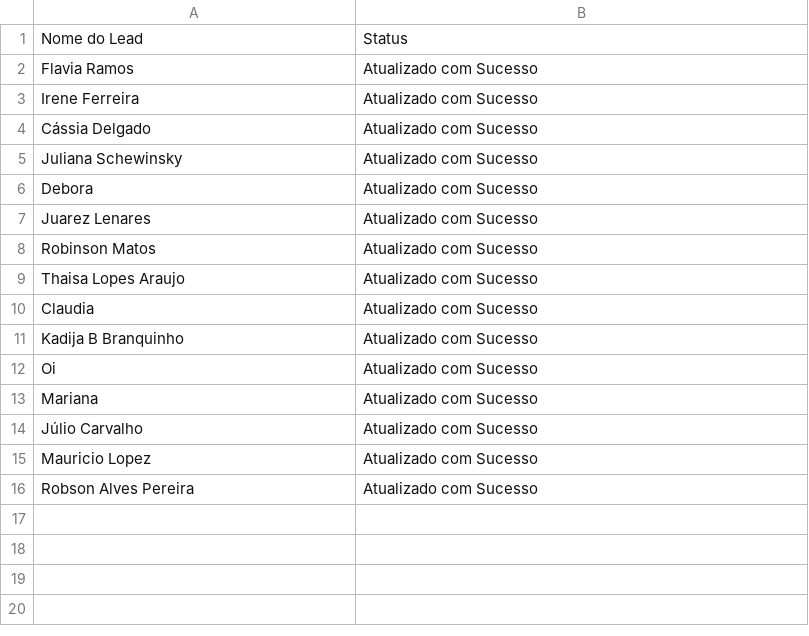
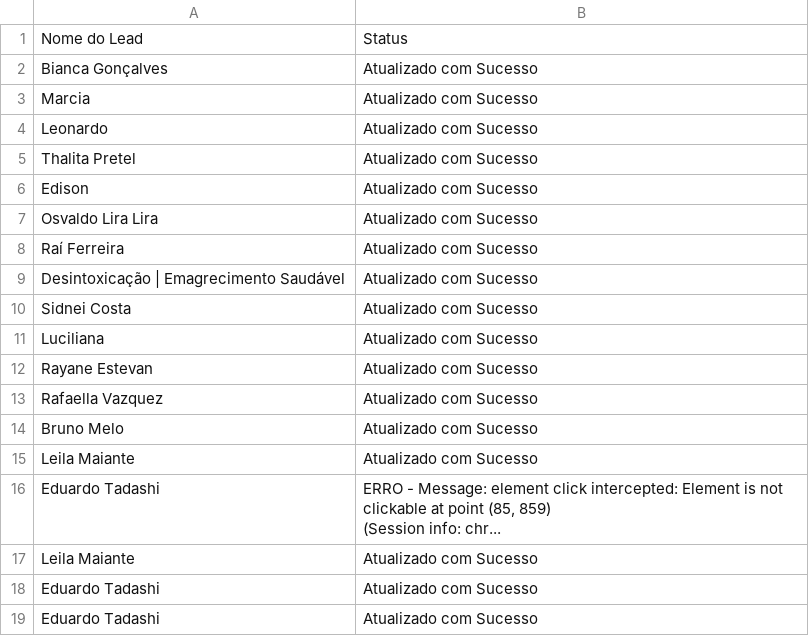
Before and after one commit to JustLass/sell-it, a CSV file: relatorio_leads.csv, drawn as a sheet.

```diff
--- a/relatorio_leads.csv
+++ b/relatorio_leads.csv
@@ -1,16 +1,20 @@
 Nome do Lead,Status
-Flavia Ramos,Atualizado com Sucesso
-Irene Ferreira,Atualizado com Sucesso
-Cássia Delgado,Atualizado com Sucesso
-Juliana Schewinsky,Atualizado com Sucesso
-Debora,Atualizado com Sucesso
-Juarez Lenares,Atualizado com Sucesso
-Robinson Matos,Atualizado com Sucesso
-Thaisa Lopes Araujo,Atualizado com Sucesso
-Claudia,Atualizado com Sucesso
-Kadija B Branquinho,Atualizado com Sucesso
-Oi,Atualizado com Sucesso
-Mariana,Atualizado com Sucesso
-Júlio Carvalho,Atualizado com Sucesso
-Mauricio Lopez,Atualizado com Sucesso
-Robson Alves Pereira,Atualizado com Sucesso
+Bianca Gonçalves,Atualizado com Sucesso
+Marcia,Atualizado com Sucesso
+Leonardo,Atualizado com Sucesso
+Thalita Pretel,Atualizado com Sucesso
+Edison,Atualizado com Sucesso
+Osvaldo Lira Lira,Atualizado com Sucesso
+Raí Ferreira,Atualizado com Sucesso
+Desintoxicação | Emagrecimento Saudável,Atualizado com Sucesso
+Sidnei Costa,Atualizado com Sucesso
+Luciliana,Atualizado com Sucesso
+Rayane Estevan,Atualizado com Sucesso
+Rafaella Vazquez,Atualizado com Sucesso
+Bruno Melo,Atualizado com Sucesso
+Leila Maiante,Atualizado com Sucesso
+Eduardo Tadashi,"ERRO - Message: element click intercepted: Element is not clickable at point (85, 859)
+  (Session info: chr..."
+Leila Maiante,Atualizado com Sucesso
+Eduardo Tadashi,Atualizado com Sucesso
+Eduardo Tadashi,Atualizado com Sucesso
```
Also changed, not shown: 4 other files.
